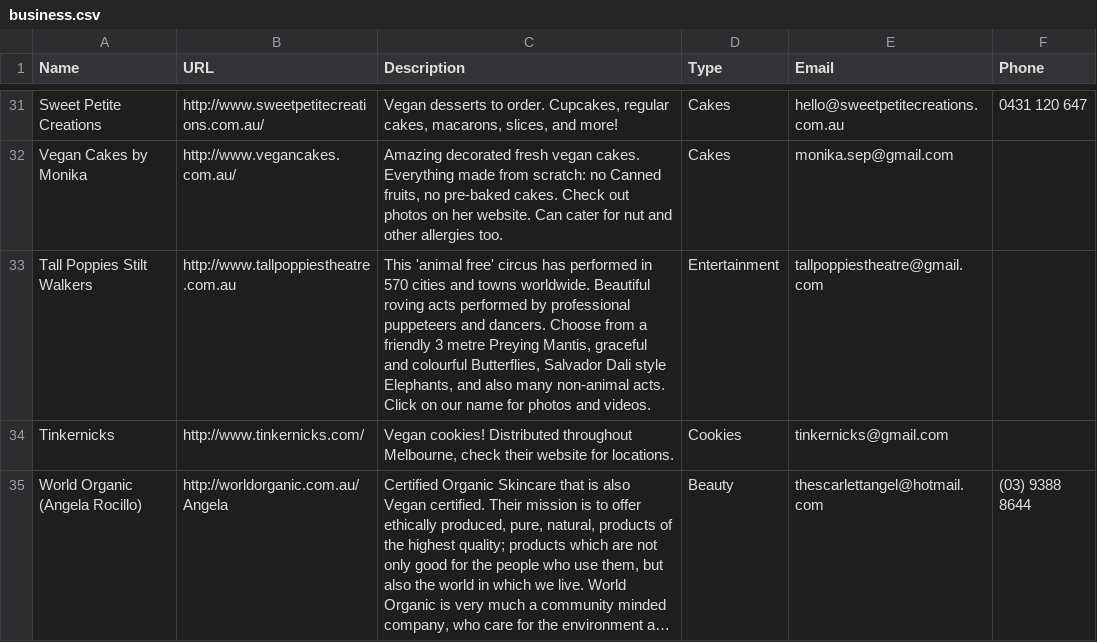
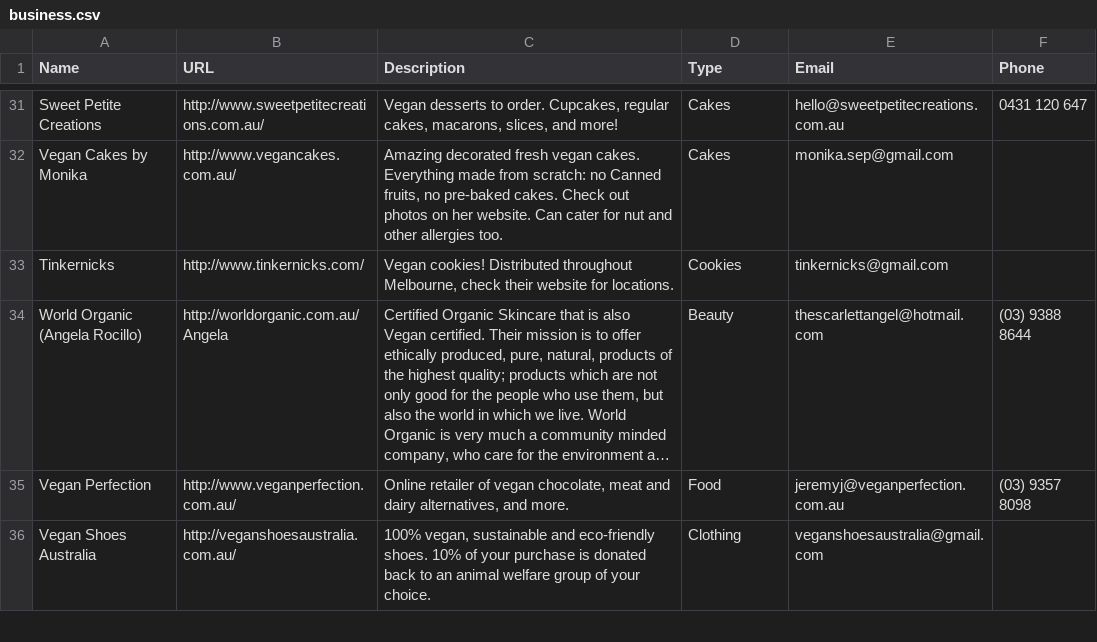
Before and after one commit to xaviershay/veganmelb, a CSV file: data/business.csv, drawn as a sheet; only a part is shown, gaps mark what is left out; the shorter side is filled out with more unchanged rows; long unchanged cells end in …; the diff names each change by its address in the sheet, - before the commit and + after, or states it on an @@ line.

Commit message:
Remove Tall Poppies

```diff
--- a/data/business.csv
+++ b/data/business.csv
-row 33: Tall Poppies Stilt Walkers | http://www.tallpoppiestheatre.com.au | This 'animal free' circus has performed in 570 cities and towns worldwide. Beautiful roving acts performed by professional puppeteers and dancers. Choose from a friendly 3 metre Preying Mantis, graceful and colourful Butterflies, Salvador Dali style Elephants, and also many non-animal acts. Click on our name for photos and videos. | Entertainment | tallpoppiestheatre@gmail.com
```
